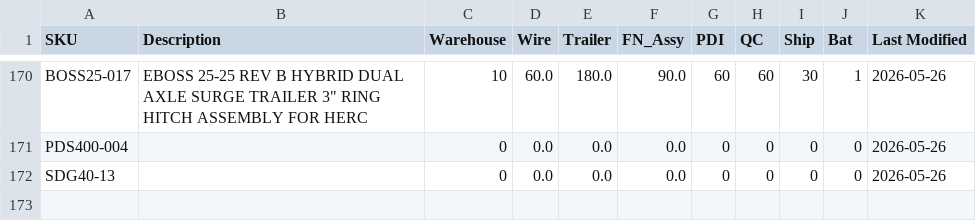
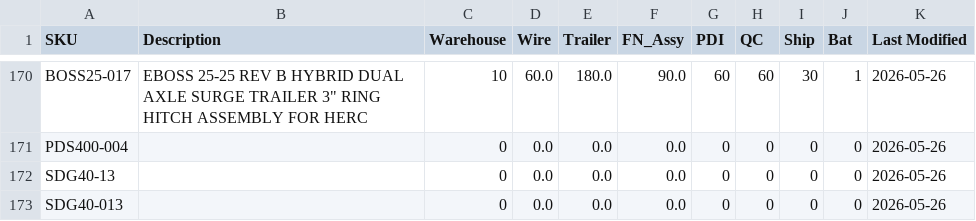
Before and after one commit to tritoan156/labor_model, a CSV file: data/machine_clean.csv, drawn as a sheet; only a part is shown, gaps mark what is left out; the diff names each change by its address in the sheet, - before the commit and + after, or states it on an @@ line.

Commit message:
Add new machine SKU SDG40-013 via app

```diff
--- a/data/machine_clean.csv
+++ b/data/machine_clean.csv
+row 173: SDG40-013 |  | 0 | 0.0 | 0.0 | 0.0 | 0 | 0 | 0 | 0 | 2026-05-26
```
